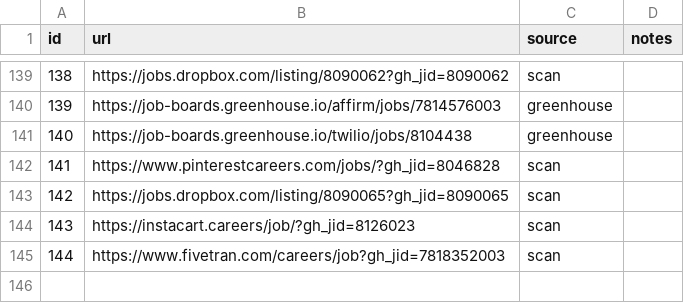
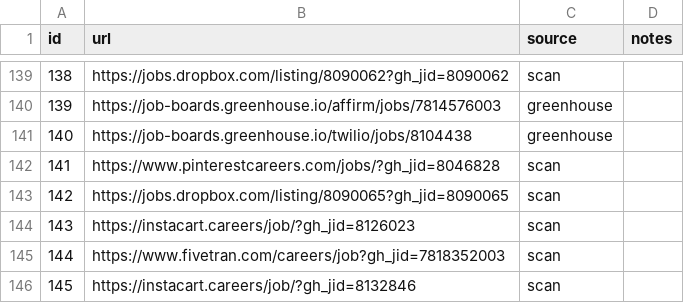
Before and after one commit to snigdhagaddam94/WorldOfAI, a TSV file: CareerOps/batch/batch-input.tsv, drawn as a sheet; only a part is shown, gaps mark what is left out; the diff names each change by its address in the sheet, - before the commit and + after, or states it on an @@ line.

```diff
--- a/CareerOps/batch/batch-input.tsv
+++ b/CareerOps/batch/batch-input.tsv
+row 146: 145 | https://instacart.careers/job/?gh_jid=8132846 | scan
```
Also changed, not shown: CareerOps/batch/batch-state.tsv, CareerOps/data/scan-history.tsv, 1 other file.
